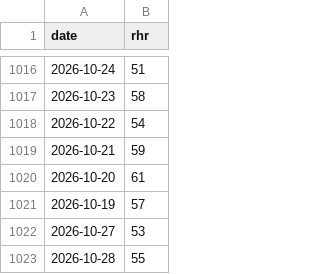
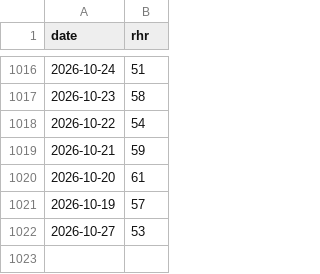
Before and after one commit to zhubao315/health, a CSV file: data/rhr.csv, drawn as a sheet; only a part is shown, gaps mark what is left out.

```diff
--- a/data/rhr.csv
+++ b/data/rhr.csv
@@ -1022,2 +1022 @@ date,rhr
 2026-10-27,53
-2026-10-28,55
```
Also changed, not shown: data/avg_hr.csv, data/hrv.csv, 15 other files.
